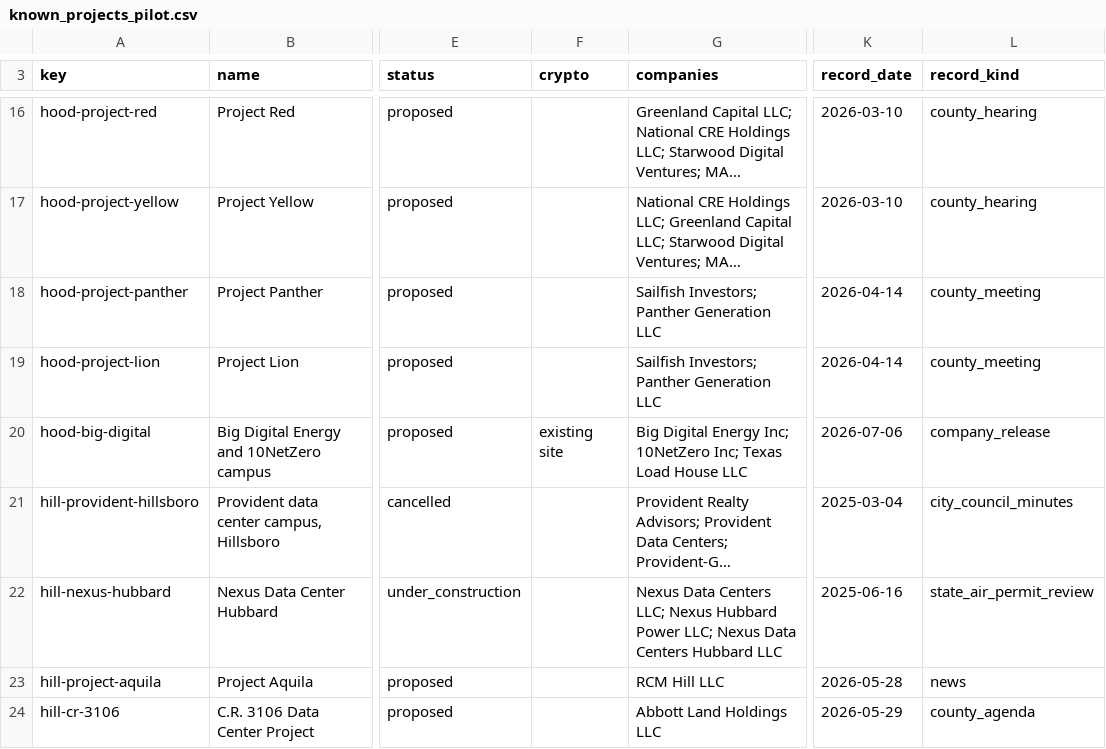
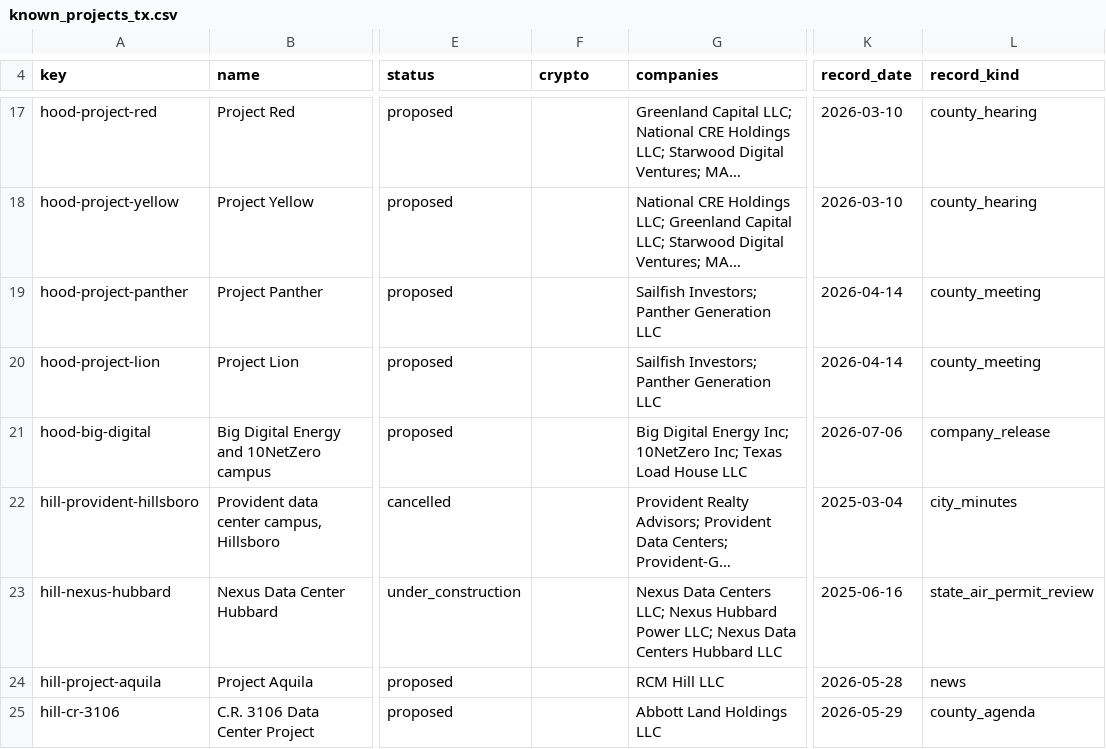
Before and after one commit to th4449/radar, a CSV file: backtest/known_projects_tx.csv (was backtest/pilot/known_projects_pilot.csv), drawn as a sheet; only a part is shown, gaps mark what is left out; long unchanged cells end in …; addresses are those after the commit; the diff covers the shown part only; the diff names each change by its address in the sheet, - before the commit and + after, or states it on an @@ line.

```diff
--- a/backtest/pilot/known_projects_pilot.csv
+++ b/backtest/known_projects_tx.csv
-F21 (crypto): existing site
+F21 (crypto): (empty)
-L22 (record_kind): city_council_minutes
+L22 (record_kind): city_minutes
```
Also changed, not shown: 3 added rows, 2 removed rows and 1 edited cell elsewhere in this file, 6 other files.
